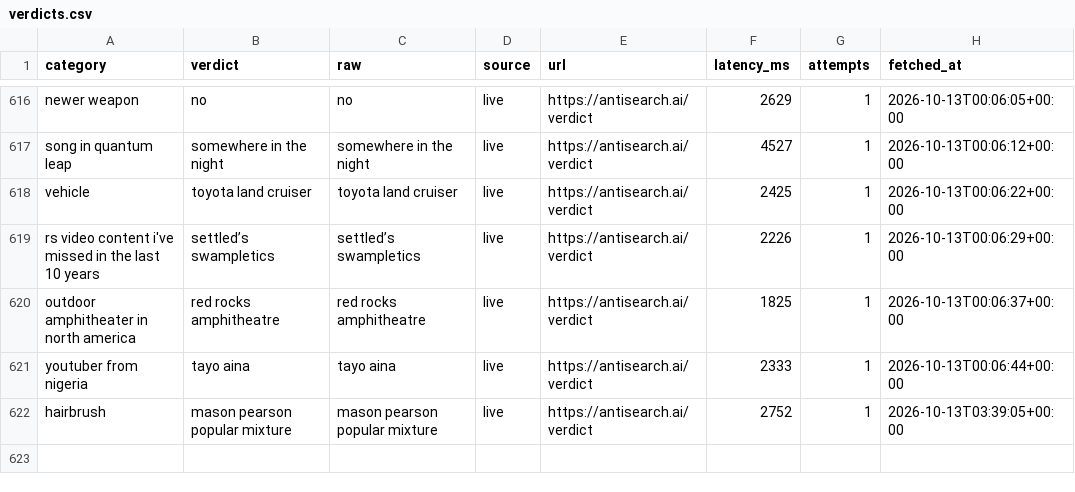
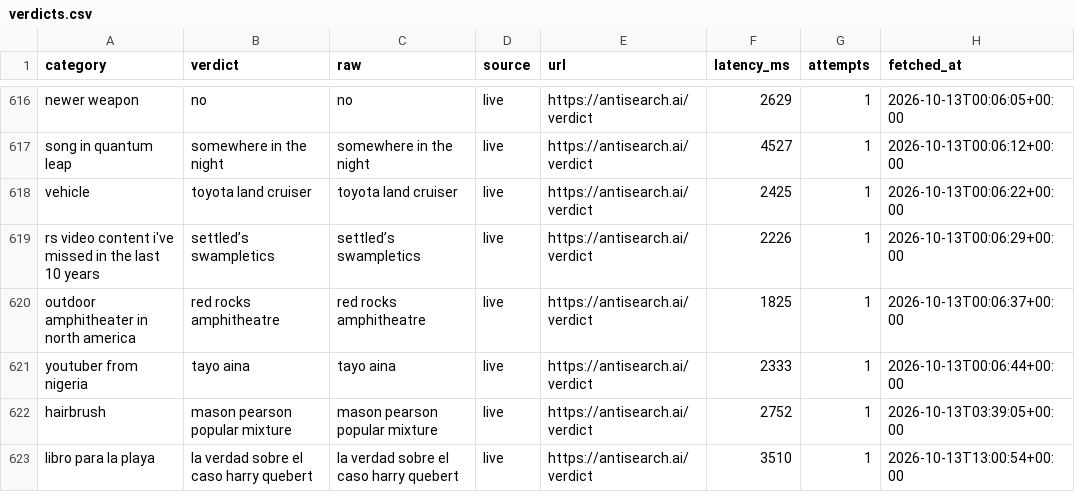
Before and after one commit to everfields/antisearch-automation, a CSV file: verdicts.csv, drawn as a sheet; only a part is shown, gaps mark what is left out.

```diff
--- a/verdicts.csv
+++ b/verdicts.csv
@@ -622 +622,2 @@ youtuber from nigeria,tayo aina,tayo aina,live,https://antisearch.ai/verdict,233
 hairbrush,mason pearson popular mixture,mason pearson popular mixture,live,https://antisearch.ai/verdict,2752,1,2026-10-13T03:39:05+00:00
+libro para la playa,la verdad sobre el caso harry quebert,la verdad sobre el caso harry quebert,live,https://antisearch.ai/verdict,3510,1,2026-10-13T13:00:54+00:00
```
Also changed, not shown: posts.csv, 1 other file.
